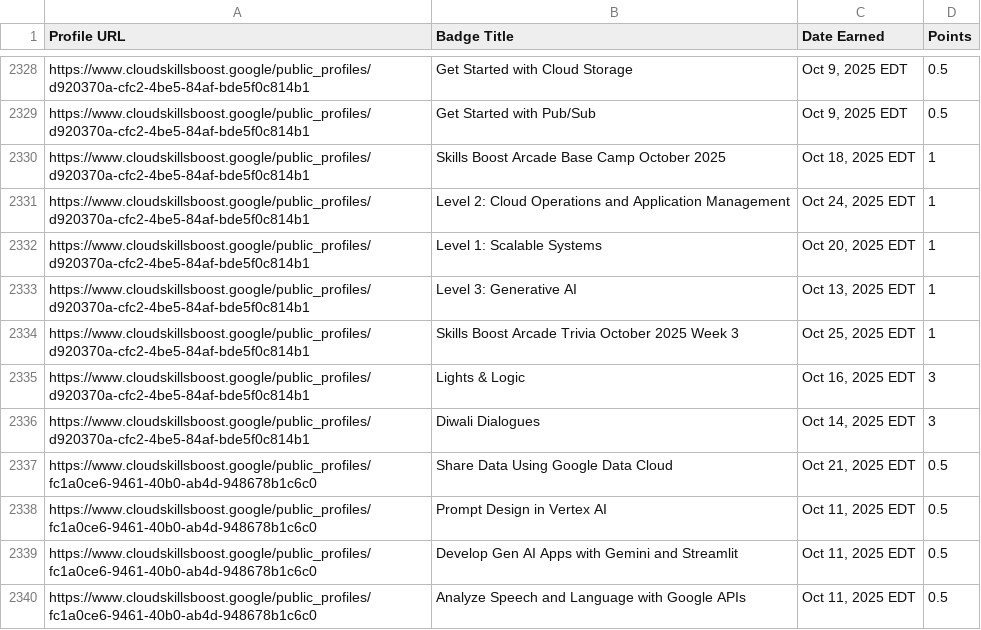
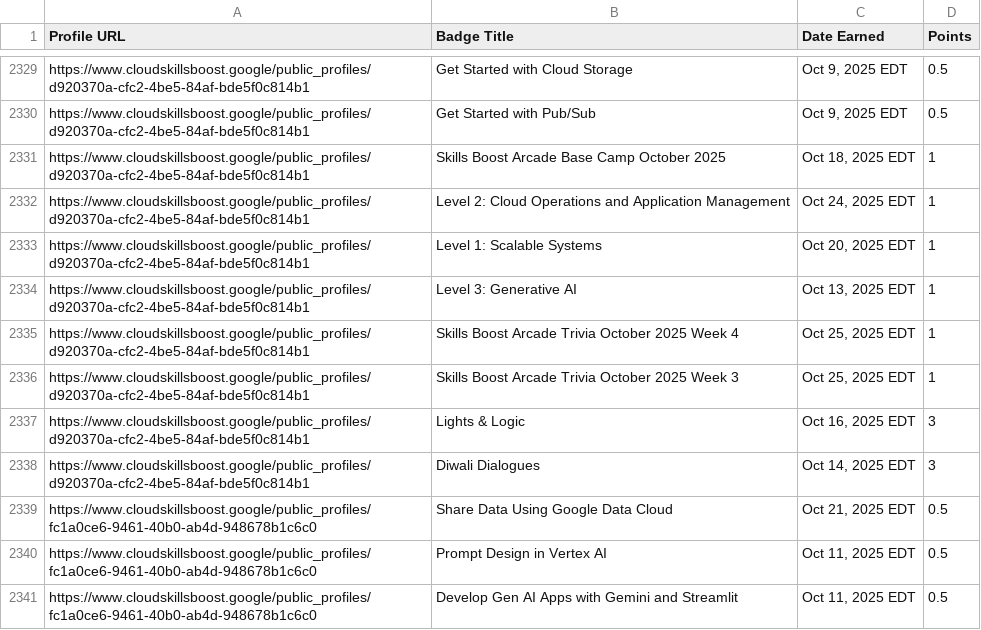
Before and after one commit to mohitsharmas97/leaderboard_gdg, a CSV file: google_cloud_badges_details.csv, drawn as a sheet; only a part is shown, gaps mark what is left out; the shorter side is filled out with more unchanged rows; the diff covers the shown part only.

```diff
--- a/google_cloud_badges_details.csv
+++ b/google_cloud_badges_details.csv
@@ -2333,2 +2334,3 @@ https://www.cloudskillsboost.google/public_profiles/d920370a-cfc2-4be5-84af-bde5
 https://www.cloudskillsboost.google/public_profiles/d920370a-cfc2-4be5-84af-bde5f0c814b1,Level 3: Generative AI,"Oct 13, 2025 EDT",1
+https://www.cloudskillsboost.google/public_profiles/d920370a-cfc2-4be5-84af-bde5f0c814b1,Skills Boost Arcade Trivia October 2025 Week 4,"Oct 25, 2025 EDT",1
 https://www.cloudskillsboost.google/public_profiles/d920370a-cfc2-4be5-84af-bde5f0c814b1,Skills Boost Arcade Trivia October 2025 Week 3,"Oct 25, 2025 EDT",1
```
Also changed, not shown: 21 added rows elsewhere in this file, progress_data.csv.
